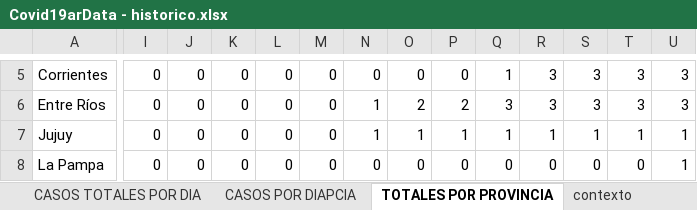
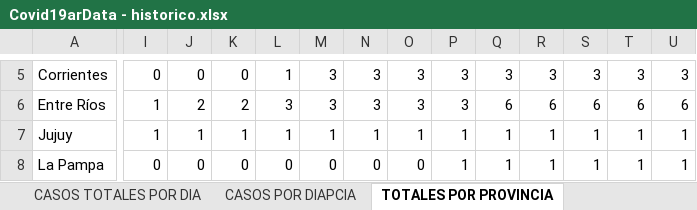
Before and after one commit to SistemasMapache/Covid19arData, an Excel workbook: XLS/Covid19arData - historico.xlsx, sheet TOTALES POR PROVINCIA, drawn as a sheet; only a part is shown, gaps mark what is left out; values as stored, in another font and other column widths than the file's, no borders; charts and pictures and conditional formats not drawn; the diff covers the shown part only; the diff names each change by its address in the sheet, - before the commit and + after, or states it on an @@ line.

```diff
--- a/XLS/Covid19arData - historico.xlsx (sheet TOTALES POR PROVINCIA)
+++ b/XLS/Covid19arData - historico.xlsx (sheet TOTALES POR PROVINCIA)
-L5: 0
+L5: 1
-M5:M6: 0
+M5:M6: 3
-N5: 0
+N5: 3
-O5: 0
+O5: 3
-P5: 0
+P5: 3
-Q5: 1
+Q5: 3
-I6:I7: 0
+I6:I7: 1
-J6: 0
+J6: 2
-K6: 0
+K6: 2
-L6: 0
+L6: 3
-N6: 1
+N6: 3
-O6: 2
+O6: 3
-P6: 2
+P6: 3
-Q6: 3
+Q6: 6
-R6: 3
+R6: 6
-S6: 3
+S6: 6
-T6: 3
+T6: 6
-U6: 3
+U6: 6
-J7: 0
+J7: 1
-K7: 0
+K7: 1
-L7: 0
+L7: 1
-M7: 0
+M7: 1
-P8: 0
+P8: 1
-Q8: 0
+Q8: 1
-R8: 0
+R8: 1
-S8: 0
+S8: 1
-T8: 0
+T8: 1
```
Also changed, not shown: 3 added rows, 3 removed rows and 215 edited cells elsewhere in this sheet, sheet historico, sheet CASOS TOTALES POR DIA, sheet contexto, other sheet tabs, formulas that keep their value, charts or pictures, 2 other files.
